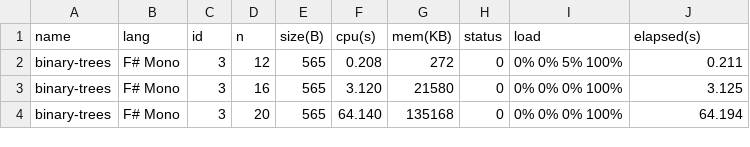
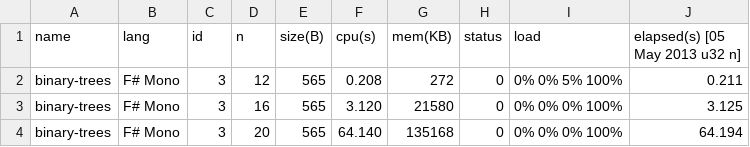
Before and after one commit to couchand/language-viz, a CSV file: www/data.csv, drawn as a sheet; only a part is shown.

Commit message:
get data in makefile (that was @mbostock's point)

```diff
--- a/www/data.csv
+++ b/www/data.csv
@@ -1,2 +1,2 @@
-name,lang,id,n,size(B),cpu(s),mem(KB),status,load,elapsed(s)
+name,lang,id,n,size(B),cpu(s),mem(KB),status,load,elapsed(s) [05 May 2013 u32 n]
 binary-trees,F# Mono,3,12,565,0.208,272,0,0% 0% 5% 100%,0.211
```
Also changed, not shown: 4 other files.
